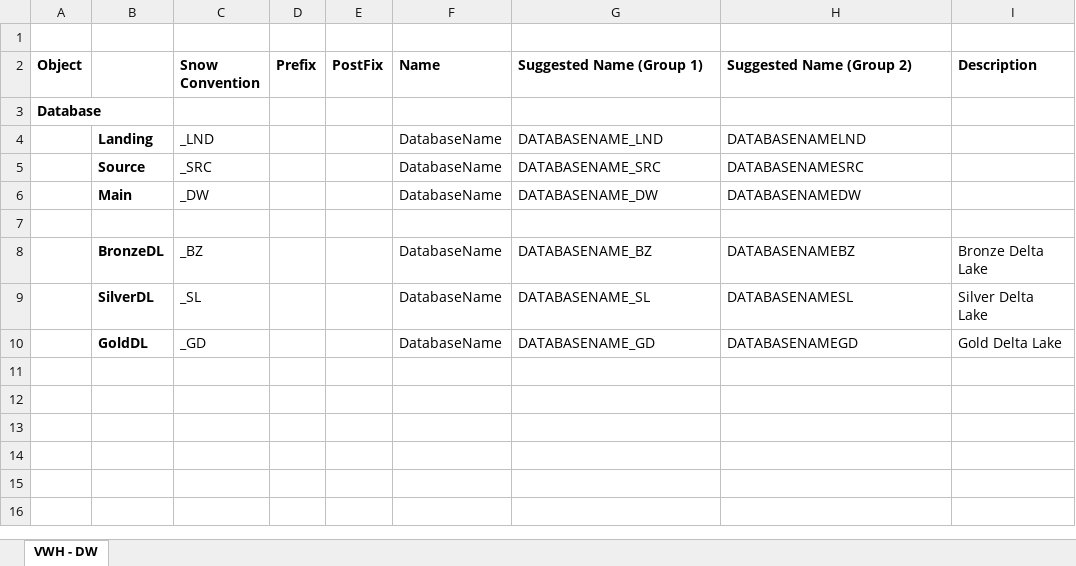
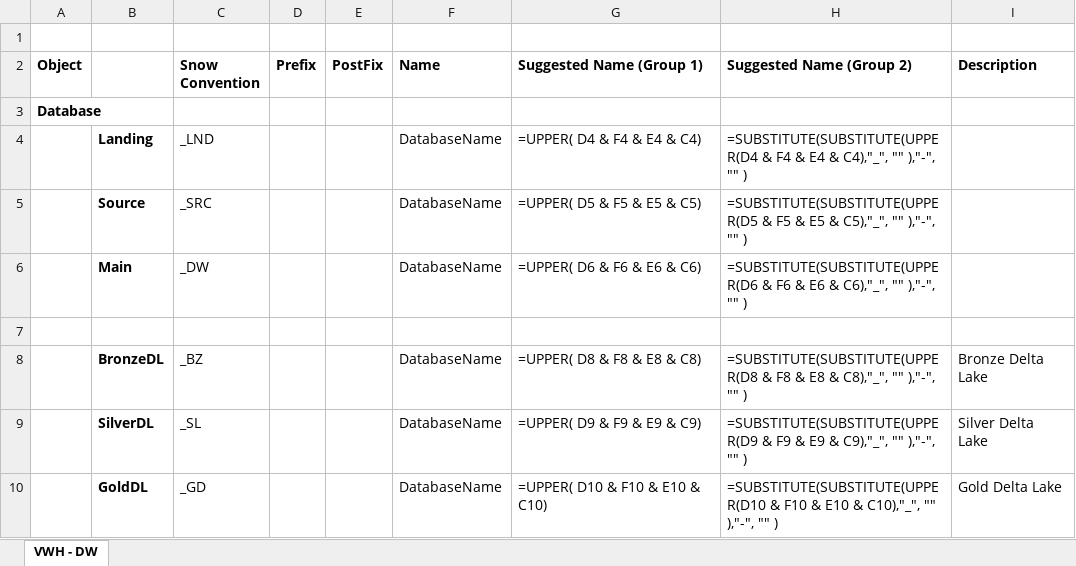
Before and after one commit to DataAccolade/Snowflake, an Excel workbook: Database/Database.xlsx, sheet VWH - DW, drawn as a sheet; values as stored, in another font and other column widths than the file's, no borders; formulas without a stored value are shown as written; the diff names each change by its address in the sheet, - before the commit and + after, or states it on an @@ line.

```diff
--- a/Database/Database.xlsx (sheet VWH - DW)
+++ b/Database/Database.xlsx (sheet VWH - DW)
-G4 (Suggested Name (Group 1)): DATABASENAME_LND
+G4 (Suggested Name (Group 1)): =UPPER( D4 & F4 & E4 & C4)
-H4 (Suggested Name (Group 2)): DATABASENAMELND
+H4 (Suggested Name (Group 2)): =SUBSTITUTE(SUBSTITUTE(UPPER(D4 & F4 & E4 & C4),"_", "" ),"-", "" )
-G5 (Suggested Name (Group 1)): DATABASENAME_SRC
+G5 (Suggested Name (Group 1)): =UPPER( D5 & F5 & E5 & C5)
-H5 (Suggested Name (Group 2)): DATABASENAMESRC
+H5 (Suggested Name (Group 2)): =SUBSTITUTE(SUBSTITUTE(UPPER(D5 & F5 & E5 & C5),"_", "" ),"-", "" )
-G6 (Suggested Name (Group 1)): DATABASENAME_DW
+G6 (Suggested Name (Group 1)): =UPPER( D6 & F6 & E6 & C6)
-H6 (Suggested Name (Group 2)): DATABASENAMEDW
+H6 (Suggested Name (Group 2)): =SUBSTITUTE(SUBSTITUTE(UPPER(D6 & F6 & E6 & C6),"_", "" ),"-", "" )
-G8 (Suggested Name (Group 1)): DATABASENAME_BZ
+G8 (Suggested Name (Group 1)): =UPPER( D8 & F8 & E8 & C8)
-H8 (Suggested Name (Group 2)): DATABASENAMEBZ
+H8 (Suggested Name (Group 2)): =SUBSTITUTE(SUBSTITUTE(UPPER(D8 & F8 & E8 & C8),"_", "" ),"-", "" )
-G9 (Suggested Name (Group 1)): DATABASENAME_SL
+G9 (Suggested Name (Group 1)): =UPPER( D9 & F9 & E9 & C9)
-H9 (Suggested Name (Group 2)): DATABASENAMESL
+H9 (Suggested Name (Group 2)): =SUBSTITUTE(SUBSTITUTE(UPPER(D9 & F9 & E9 & C9),"_", "" ),"-", "" )
-G10 (Suggested Name (Group 1)): DATABASENAME_GD
+G10 (Suggested Name (Group 1)): =UPPER( D10 & F10 & E10 & C10)
-H10 (Suggested Name (Group 2)): DATABASENAMEGD
+H10 (Suggested Name (Group 2)): =SUBSTITUTE(SUBSTITUTE(UPPER(D10 & F10 & E10 & C10),"_", "" ),"-", "" )
```
Also changed, not shown: 1 other file.
